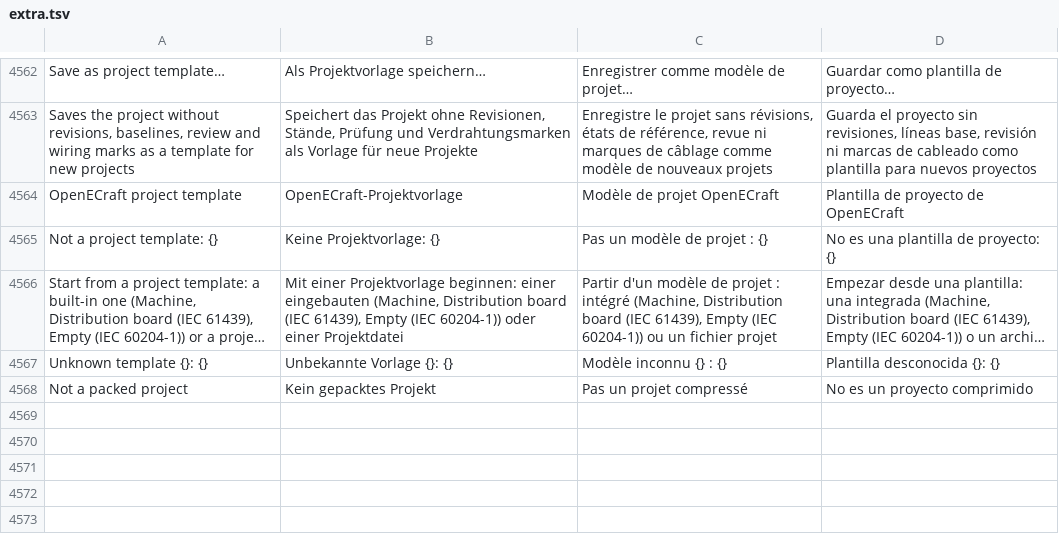
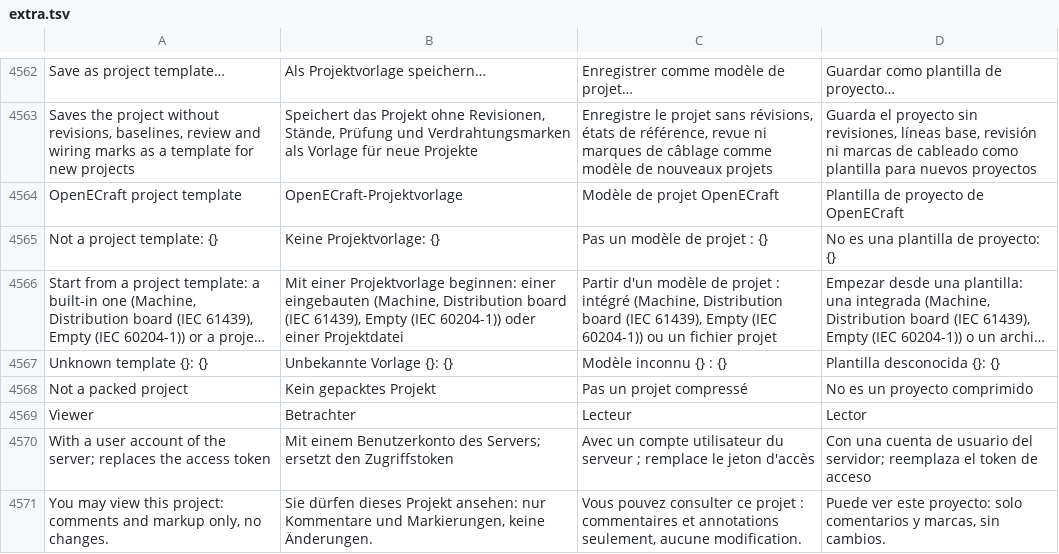
Before and after one commit to JukkaJor/OpenECraft, a TSV file: crates/openecraft-i18n/src/catalog/extra.tsv, drawn as a sheet; only a part is shown, gaps mark what is left out; long unchanged cells end in …; the diff names each change by its address in the sheet, - before the commit and + after, or states it on an @@ line.

```diff
--- a/crates/openecraft-i18n/src/catalog/extra.tsv
+++ b/crates/openecraft-i18n/src/catalog/extra.tsv
+row 4569: Viewer | Betrachter | Lecteur | Lector
+row 4570: With a user account of the server; replaces the access token | Mit einem Benutzerkonto des Servers; ersetzt den Zugriffstoken | Avec un compte utilisateur du serveur ; remplace le jeton d'accès | Con una cuenta de usuario del servidor; reemplaza el token de acceso
+row 4571: You may view this project: comments and markup only, no changes. | Sie dürfen dieses Projekt ansehen: nur Kommentare und Markierungen, keine Änderungen. | Vous pouvez consulter ce projet : commentaires et annotations seulement, aucune modification. | Puede ver este proyecto: solo comentarios y marcas, sin cambios.
```
Also changed, not shown: 25 other files.
